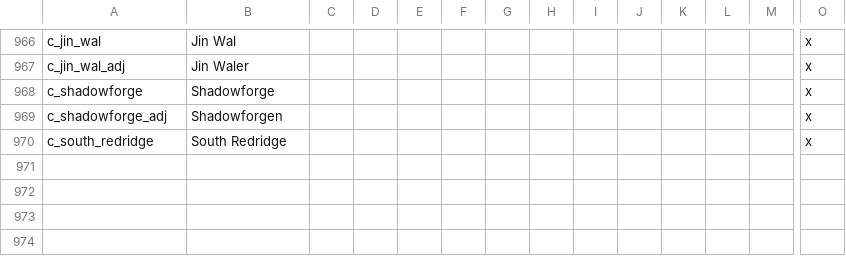
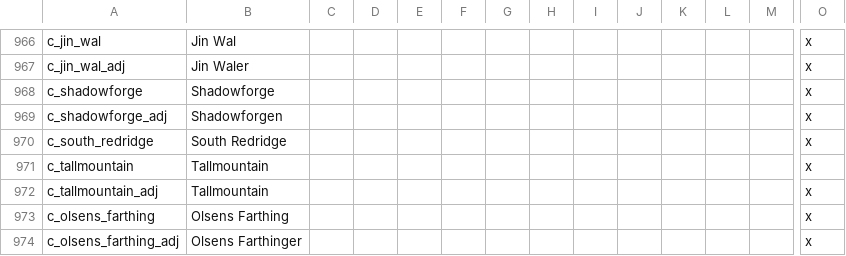
Before and after one commit to blackdragonTOW/Tides-of-Warcraft, a CSV file: localisation/0_County_names.csv, drawn as a sheet; only a part is shown, gaps mark what is left out; rows hold the shown columns only; the diff names each change by its address in the sheet, - before the commit and + after, or states it on an @@ line.

Commit message:
county names

```diff
--- a/localisation/0_County_names.csv
+++ b/localisation/0_County_names.csv
+row 971: c_tallmountain | Tallmountain |  |  |  |  |  |  |  |  |  |  |  | x
+row 972: c_tallmountain_adj | Tallmountain |  |  |  |  |  |  |  |  |  |  |  | x
+row 973: c_olsens_farthing | Olsens Farthing |  |  |  |  |  |  |  |  |  |  |  | x
+row 974: c_olsens_farthing_adj | Olsens Farthinger |  |  |  |  |  |  |  |  |  |  |  | x
```
Also changed, not shown: localisation/0_Barony_names.csv, localisation/0_Province_names.csv.
